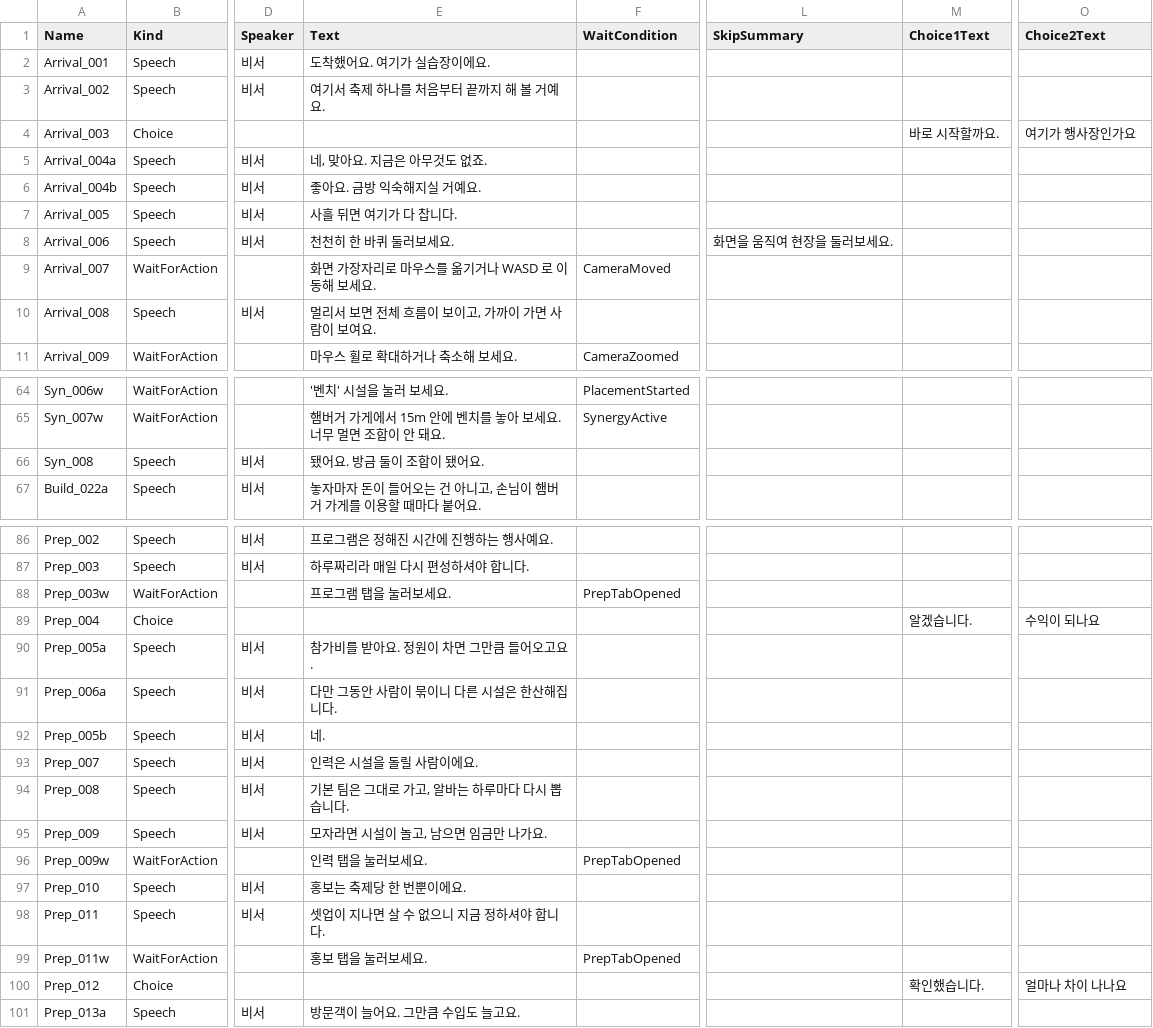
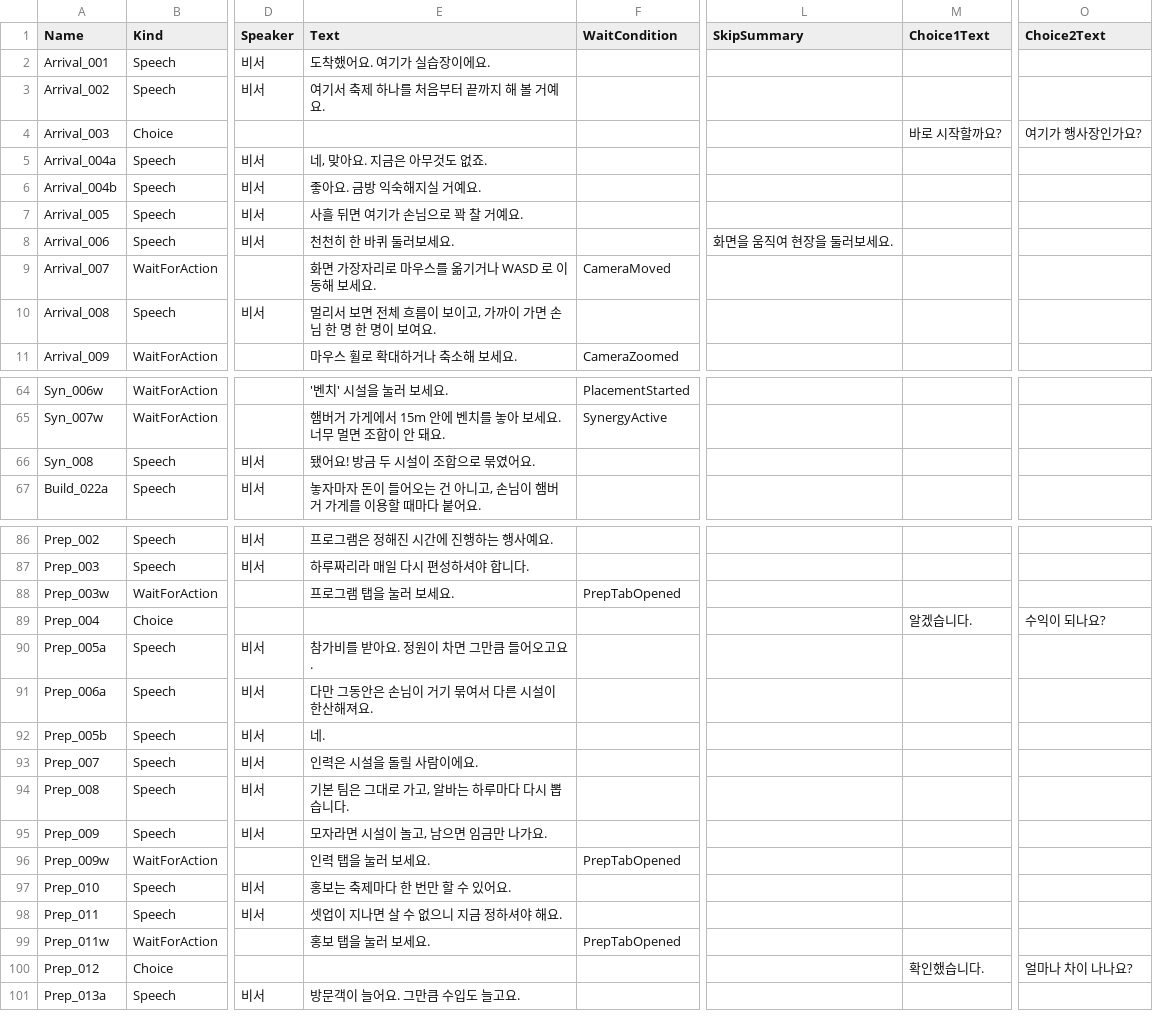
Before and after one commit to Mygarden797/FestaFiesta, a CSV file: Content/FestaFiesta/Data/Tutorial/DT_Dialogue_Tutorial.csv, drawn as a sheet; only a part is shown, gaps mark what is left out; the diff covers the shown part only; the diff names each change by its address in the sheet, - before the commit and + after, or states it on an @@ line.

Commit message:
<장원재>[UPDATE] 튜토리얼 · 로비 · 비서 대사 다듬기
- 사무소 장면에서 "모레 보자" 다음 줄이 "이튿날"로 이어져 날짜가 어긋나던 것 맞춤
- 딱딱한 말투를 풀고, 질문 선택지에 물음표, "눌러보세요" 띄어쓰기
- 로비 13칸 · 튜토리얼 34칸 · 비서 문장 3줄, 대사 표는 CSV 와 DT 를 같이 갱신

```diff
--- a/Content/FestaFiesta/Data/Tutorial/DT_Dialogue_Tutorial.csv
+++ b/Content/FestaFiesta/Data/Tutorial/DT_Dialogue_Tutorial.csv
-M4 (Choice1Text): 바로 시작할까요.
+M4 (Choice1Text): 바로 시작할까요?
-O4 (Choice2Text): 여기가 행사장인가요
+O4 (Choice2Text): 여기가 행사장인가요?
-E7 (Text): 사흘 뒤면 여기가 다 찹니다.
+E7 (Text): 사흘 뒤면 여기가 손님으로 꽉 찰 거예요.
-E10 (Text): 멀리서 보면 전체 흐름이 보이고, 가까이 가면 사람이 보여요.
+E10 (Text): 멀리서 보면 전체 흐름이 보이고, 가까이 가면 손님 한 명 한 명이 보여요.
-E66 (Text): 됐어요. 방금 둘이 조합이 됐어요.
+E66 (Text): 됐어요! 방금 두 시설이 조합으로 묶였어요.
-E88 (Text): 프로그램 탭을 눌러보세요.
+E88 (Text): 프로그램 탭을 눌러 보세요.
-O89 (Choice2Text): 수익이 되나요
+O89 (Choice2Text): 수익이 되나요?
-E91 (Text): 다만 그동안 사람이 묶이니 다른 시설은 한산해집니다.
+E91 (Text): 다만 그동안은 손님이 거기 묶여서 다른 시설이 한산해져요.
-E96 (Text): 인력 탭을 눌러보세요.
+E96 (Text): 인력 탭을 눌러 보세요.
-E97 (Text): 홍보는 축제당 한 번뿐이에요.
+E97 (Text): 홍보는 축제마다 한 번만 할 수 있어요.
-E98 (Text): 셋업이 지나면 살 수 없으니 지금 정하셔야 합니다.
+E98 (Text): 셋업이 지나면 살 수 없으니 지금 정하셔야 해요.
-E99 (Text): 홍보 탭을 눌러보세요.
+E99 (Text): 홍보 탭을 눌러 보세요.
-O100 (Choice2Text): 얼마나 차이 나나요
+O100 (Choice2Text): 얼마나 차이 나나요?
```
Also changed, not shown: 21 edited cells elsewhere in this file, Content/FestaFiesta/Data/Tutorial/DT_Dialogue_Lobby.csv, 3 other files.
